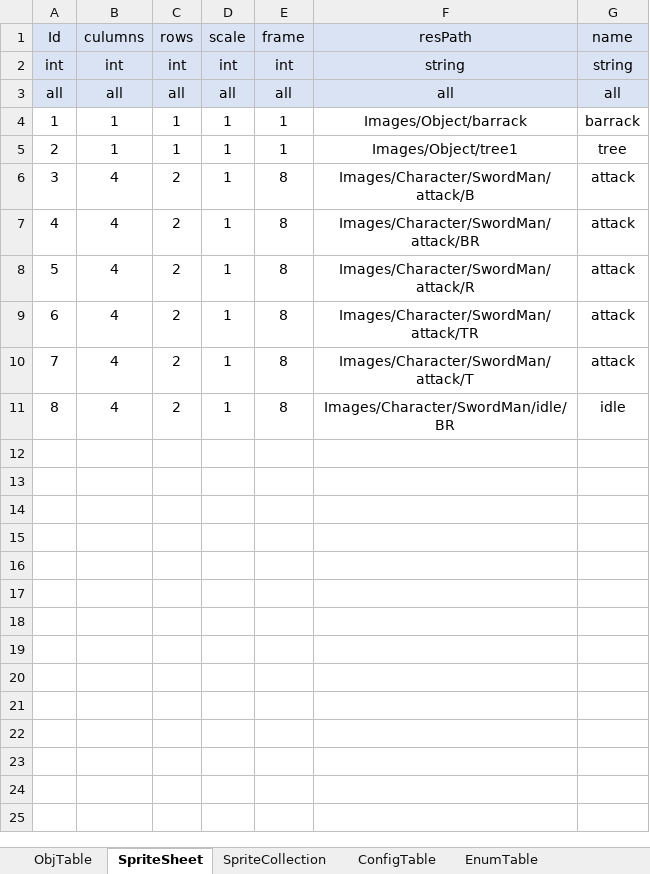
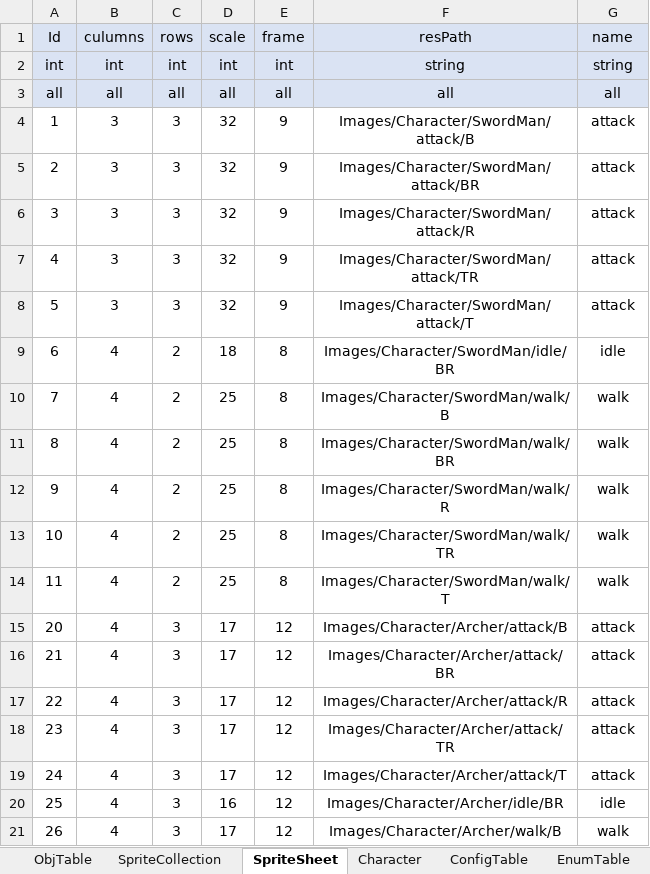
Before and after one commit to david0305mc/TowerDefense, an Excel workbook: ExcelToCSV/SrcFolder/테이블_0323_v22.xlsx, sheet SpriteSheet, drawn as a sheet; only a part is shown; values as stored, in another font and other column widths than the file's, no borders; the diff covers the shown part only; the diff names each change by its address in the sheet, - before the commit and + after, or states it on an @@ line.

```diff
--- a/ExcelToCSV/SrcFolder/테이블_0323_v22.xlsx (sheet SpriteSheet)
+++ b/ExcelToCSV/SrcFolder/테이블_0323_v22.xlsx (sheet SpriteSheet)
+sheet tab: Character
@@ sheet tab order changed: ObjTable | SpriteCollection | SpriteSheet | Character | ConfigTable | EnumTable @@
-B4:B5 (culumns): 1
+B4:B5 (culumns): 3
-C4:C5 (rows): 1
+C4:C5 (rows): 3
-D4:D8 (scale): 1
+D4:D8 (scale): 32
-E4:E5 (frame): 1
+E4:E5 (frame): 9
-F4 (resPath): Images/Object/barrack
+F4 (resPath): Images/Character/SwordMan/attack/B
-G4 (name): barrack
+G4 (name): attack
-F5 (resPath): Images/Object/tree1
+F5 (resPath): Images/Character/SwordMan/attack/BR
-G5 (name): tree
+G5 (name): attack
-B6:B8 (culumns): 4
+B6:B8 (culumns): 3
-C6:C8 (rows): 2
+C6:C8 (rows): 3
-E6:E8 (frame): 8
+E6:E8 (frame): 9
-F6 (resPath): Images/Character/SwordMan/attack/B
+F6 (resPath): Images/Character/SwordMan/attack/R
-F7 (resPath): Images/Character/SwordMan/attack/BR
+F7 (resPath): Images/Character/SwordMan/attack/TR
-F8 (resPath): Images/Character/SwordMan/attack/R
+F8 (resPath): Images/Character/SwordMan/attack/T
-D9 (scale): 1
+D9 (scale): 18
-F9 (resPath): Images/Character/SwordMan/attack/TR
+F9 (resPath): Images/Character/SwordMan/idle/BR
-G9 (name): attack
+G9 (name): idle
-D10:D11 (scale): 1
+D10:D11 (scale): 25
-F10 (resPath): Images/Character/SwordMan/attack/T
+F10 (resPath): Images/Character/SwordMan/walk/B
-G10 (name): attack
+G10 (name): walk
-F11 (resPath): Images/Character/SwordMan/idle/BR
+F11 (resPath): Images/Character/SwordMan/walk/BR
-G11 (name): idle
+G11 (name): walk
+row 12: 9 | 4 | 2 | 25 | 8 | Images/Character/SwordMan/walk/R | walk
+row 13: 10 | 4 | 2 | 25 | 8 | Images/Character/SwordMan/walk/TR | walk
+row 14: 11 | 4 | 2 | 25 | 8 | Images/Character/SwordMan/walk/T | walk
+row 15: 20 | 4 | 3 | 17 | 12 | Images/Character/Archer/attack/B | attack
+row 16: 21 | 4 | 3 | 17 | 12 | Images/Character/Archer/attack/BR | attack
+row 17: 22 | 4 | 3 | 17 | 12 | Images/Character/Archer/attack/R | attack
+row 18: 23 | 4 | 3 | 17 | 12 | Images/Character/Archer/attack/TR | attack
+row 19: 24 | 4 | 3 | 17 | 12 | Images/Character/Archer/attack/T | attack
+row 20: 25 | 4 | 3 | 16 | 12 | Images/Character/Archer/idle/BR | idle
+row 21: 26 | 4 | 3 | 17 | 12 | Images/Character/Archer/walk/B | walk
```
Also changed, not shown: 22 added rows elsewhere in this sheet, sheet SpriteCollection, sheet ObjTable, sheet EnumTable, other sheet tabs, 4 other files.
